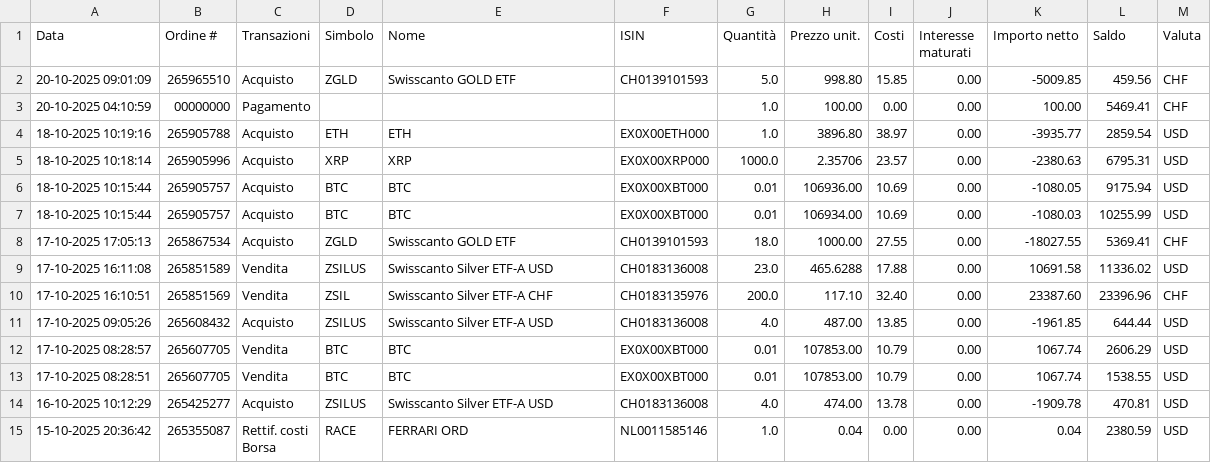
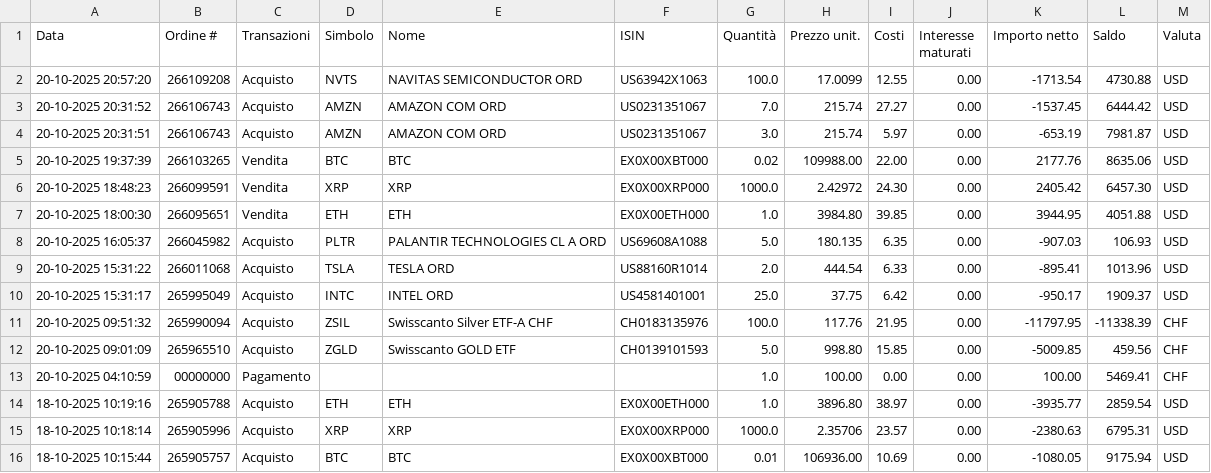
Before and after one commit to rressi/my-portfolio-notebooks, a CSV file: data/transactions-from-01102025-to-20102025.csv, drawn as a sheet; only a part is shown; the shorter side is filled out with more unchanged rows.

Commit message:
Adding last transactions

```diff
--- a/data/transactions-from-01102025-to-20102025.csv
+++ b/data/transactions-from-01102025-to-20102025.csv
@@ -1,2 +1,12 @@
 Data;Ordine #;Transazioni;Simbolo;Nome;ISIN;Quantità;Prezzo unit.;Costi;Interesse maturati;Importo netto;Saldo;Valuta
+20-10-2025 20:57:20;266109208;Acquisto;NVTS;"NAVITAS SEMICONDUCTOR ORD";US63942X1063;100.0;17.0099;12.55;0.00;-1713.54;4730.88;USD
+20-10-2025 20:31:52;266106743;Acquisto;AMZN;"AMAZON COM ORD";US0231351067;7.0;215.74;27.27;0.00;-1537.45;6444.42;USD
+20-10-2025 20:31:51;266106743;Acquisto;AMZN;"AMAZON COM ORD";US0231351067;3.0;215.74;5.97;0.00;-653.19;7981.87;USD
+20-10-2025 19:37:39;266103265;Vendita;BTC;"BTC";EX0X00XBT000;0.02;109988.00;22.00;0.00;2177.76;8635.06;USD
+20-10-2025 18:48:23;266099591;Vendita;XRP;"XRP";EX0X00XRP000;1000.0;2.42972;24.30;0.00;2405.42;6457.30;USD
+20-10-2025 18:00:30;266095651;Vendita;ETH;"ETH";EX0X00ETH000;1.0;3984.80;39.85;0.00;3944.95;4051.88;USD
+20-10-2025 16:05:37;266045982;Acquisto;PLTR;"PALANTIR TECHNOLOGIES CL A ORD";US69608A1088;5.0;180.135;6.35;0.00;-907.03;106.93;USD
+20-10-2025 15:31:22;266011068;Acquisto;TSLA;"TESLA ORD";US88160R1014;2.0;444.54;6.33;0.00;-895.41;1013.96;USD
+20-10-2025 15:31:17;265995049;Acquisto;INTC;"INTEL ORD";US4581401001;25.0;37.75;6.42;0.00;-950.17;1909.37;USD
+20-10-2025 09:51:32;265990094;Acquisto;ZSIL;"Swisscanto Silver ETF-A CHF";CH0183135976;100.0;117.76;21.95;0.00;-11797.95;-11338.39;CHF
 20-10-2025 09:01:09;265965510;Acquisto;ZGLD;"Swisscanto GOLD ETF";CH0139101593;5.0;998.80;15.85;0.00;-5009.85;459.56;CHF
```
Also changed, not shown: 40 other files.
